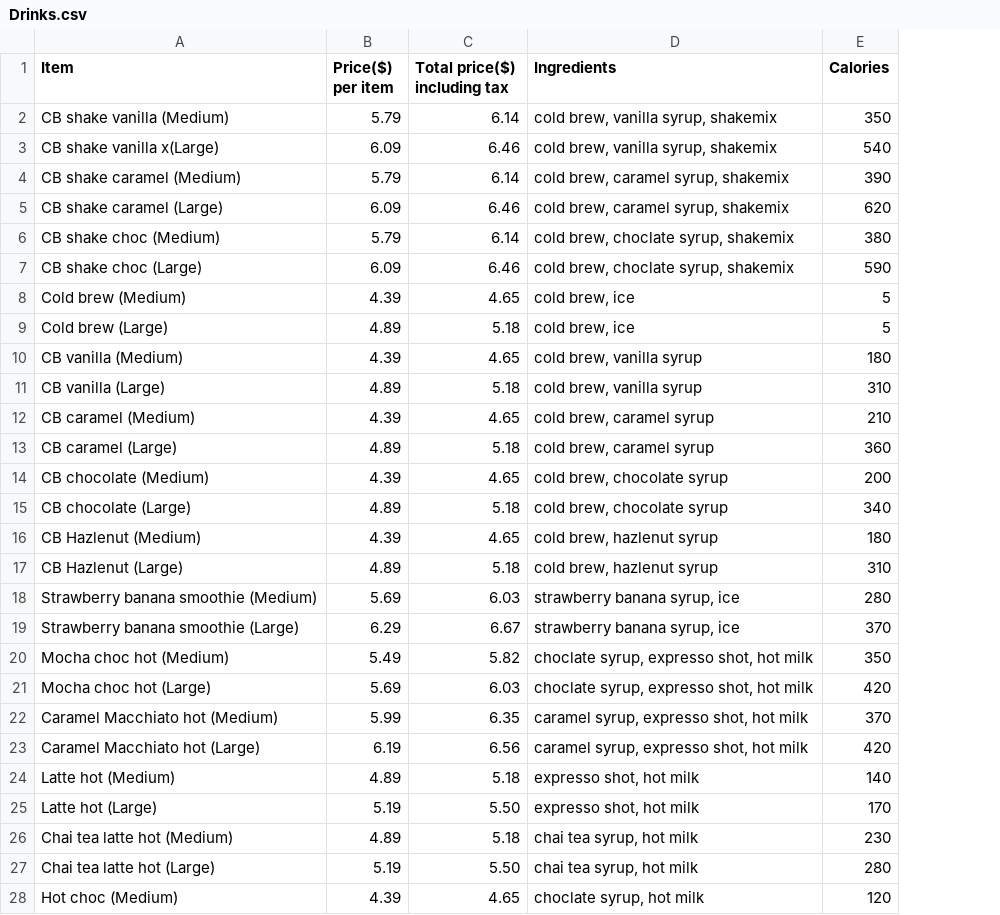
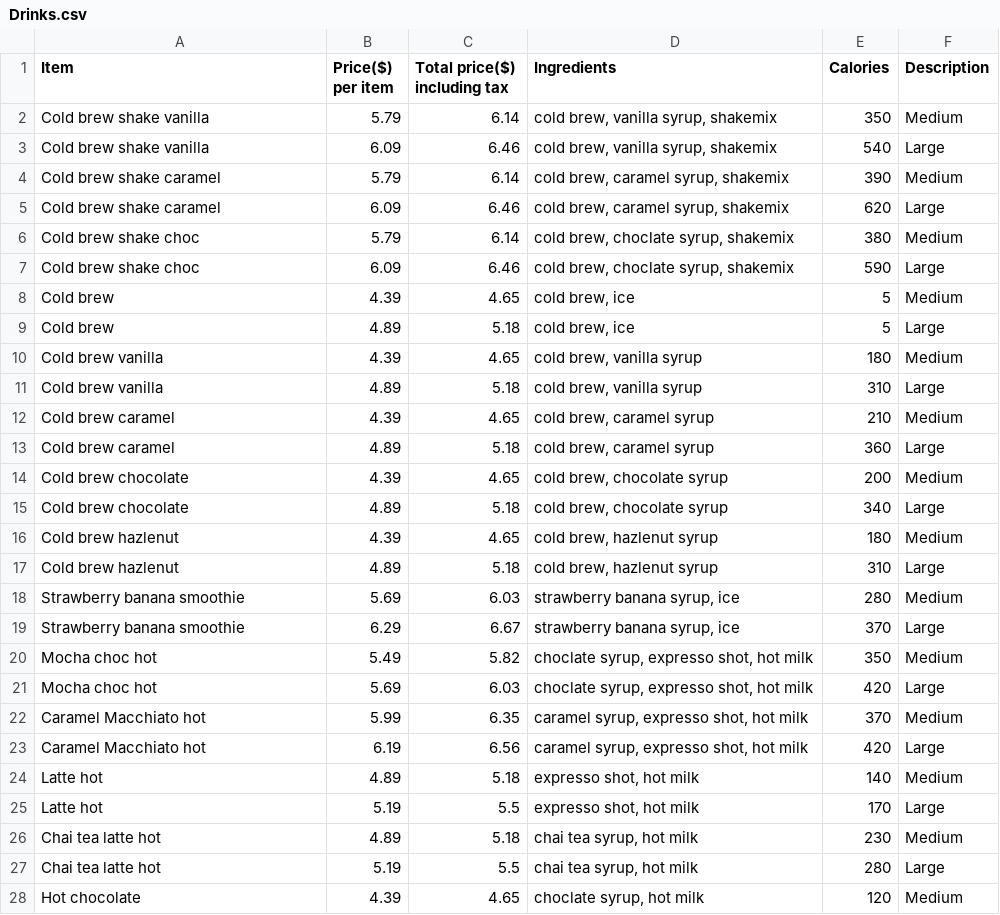
Before and after one commit to Tauseef-09/DATA606_Capstone_Project, a CSV file: Drinks.csv, drawn as a sheet; only a part is shown; the diff covers the shown part only; the diff names each change by its address in the sheet, - before the commit and + after, or states it on an @@ line.

```diff
--- a/Drinks.csv
+++ b/Drinks.csv
+column F (Description), rows 2-28: Medium | Large | Medium | Large | Medium | Large | Medium | Large | Medium | Large | Medium | Large | Medium | Large | Medium | Large | Medium | Large | Medium | Large | Medium | Large | Medium | Large | Medium | Large | Medium
-A2 (Item): CB shake vanilla (Medium)
+A2 (Item): Cold brew shake vanilla
-A3 (Item): CB shake vanilla x(Large)
+A3 (Item): Cold brew shake vanilla
-A4 (Item): CB shake caramel (Medium)
+A4 (Item): Cold brew shake caramel
-A5 (Item): CB shake caramel (Large)
+A5 (Item): Cold brew shake caramel
-A6 (Item): CB shake choc (Medium)
+A6 (Item): Cold brew shake choc
-A7 (Item): CB shake choc (Large)
+A7 (Item): Cold brew shake choc
-A8 (Item): Cold brew (Medium)
+A8 (Item): Cold brew
-A9 (Item): Cold brew (Large)
+A9 (Item): Cold brew
-A10 (Item): CB vanilla (Medium)
+A10 (Item): Cold brew vanilla
-A11 (Item): CB vanilla (Large)
+A11 (Item): Cold brew vanilla
-A12 (Item): CB caramel (Medium)
+A12 (Item): Cold brew caramel
-A13 (Item): CB caramel (Large)
+A13 (Item): Cold brew caramel
-A14 (Item): CB chocolate (Medium)
+A14 (Item): Cold brew chocolate
-A15 (Item): CB chocolate (Large)
+A15 (Item): Cold brew chocolate
-A16 (Item): CB Hazlenut (Medium)
+A16 (Item): Cold brew hazlenut
-A17 (Item): CB Hazlenut (Large)
+A17 (Item): Cold brew hazlenut
-A18 (Item): Strawberry banana smoothie (Medium)
+A18 (Item): Strawberry banana smoothie
-A19 (Item): Strawberry banana smoothie (Large)
+A19 (Item): Strawberry banana smoothie
-A20 (Item): Mocha choc hot (Medium)
+A20 (Item): Mocha choc hot
-A21 (Item): Mocha choc hot (Large)
+A21 (Item): Mocha choc hot
-A22 (Item): Caramel Macchiato hot (Medium)
+A22 (Item): Caramel Macchiato hot
-A23 (Item): Caramel Macchiato hot (Large)
+A23 (Item): Caramel Macchiato hot
-A24 (Item): Latte hot (Medium)
+A24 (Item): Latte hot
-A25 (Item): Latte hot (Large)
+A25 (Item): Latte hot
-C25 (Total price($) including tax): 5.50
+C25 (Total price($) including tax): 5.5
-A26 (Item): Chai tea latte hot (Medium)
+A26 (Item): Chai tea latte hot
-A27 (Item): Chai tea latte hot (Large)
+A27 (Item): Chai tea latte hot
-C27 (Total price($) including tax): 5.50
+C27 (Total price($) including tax): 5.5
-A28 (Item): Hot choc (Medium)
+A28 (Item): Hot chocolate
```
Also changed, not shown: 14 edited cells elsewhere in this file, Bagels.csv, Egg_Sandwiches.csv, 4 other files.
